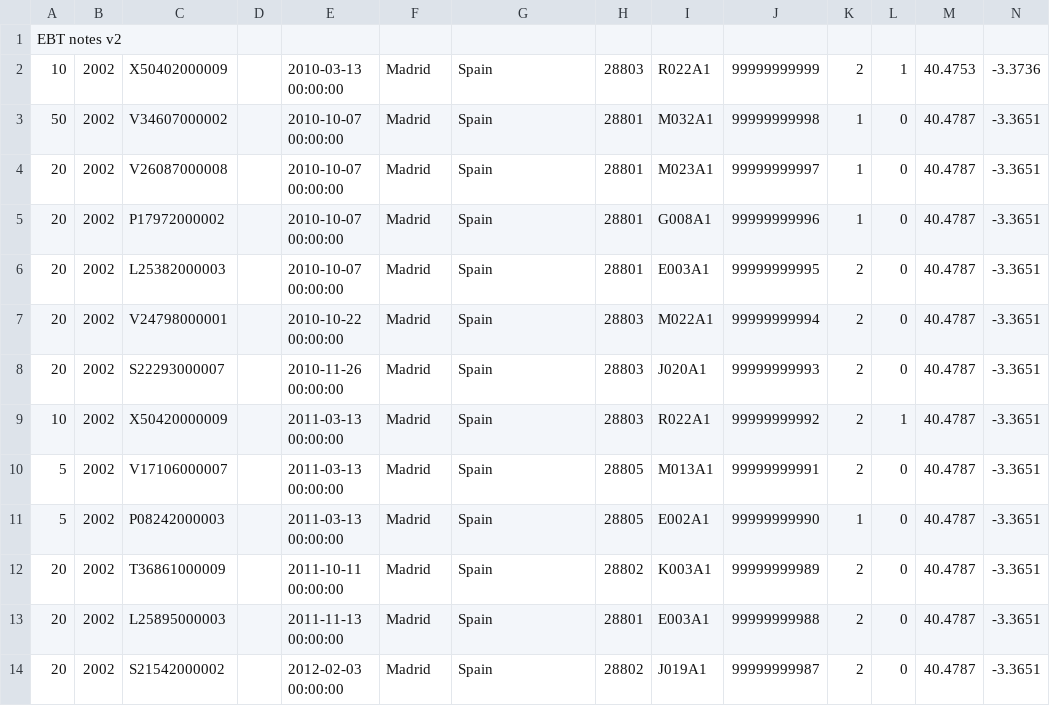
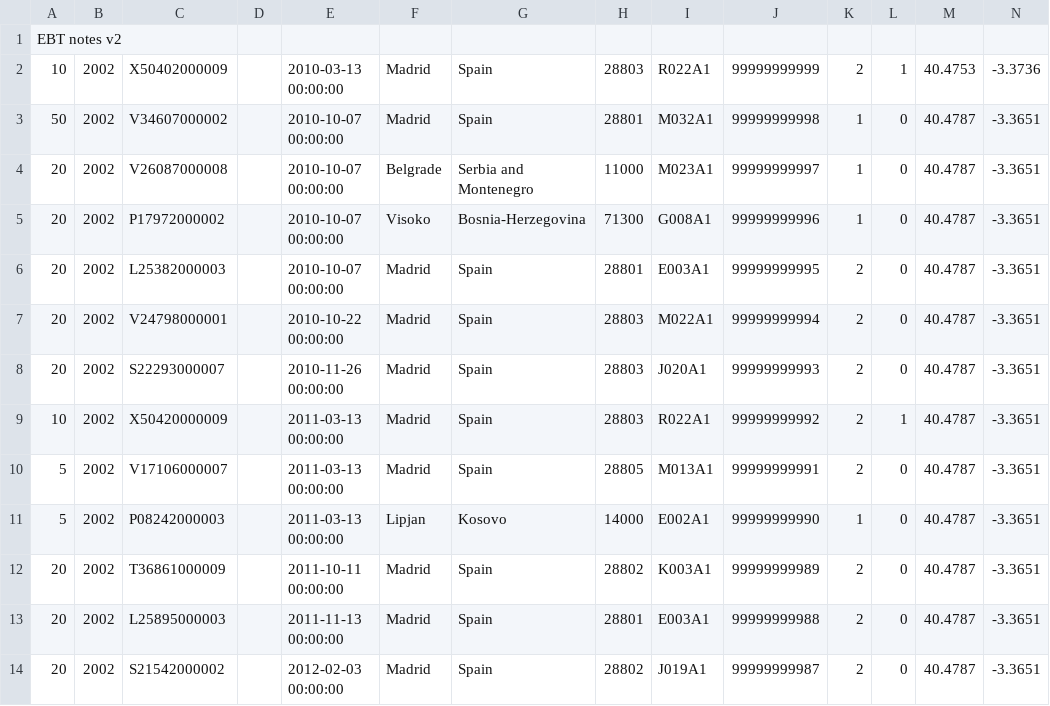
Before and after one commit to dserrano5/ebtst, a CSV file: t/notes5.csv, drawn as a sheet.

```diff
--- a/t/notes5.csv
+++ b/t/notes5.csv
@@ -3,4 +3,4 @@ EBT notes v2
 50;2002;V34607000002;;2010-10-07 00:00:00;Madrid;Spain;28801;M032A1;99999999998;1;0;40.4787;-3.3651
-20;2002;V26087000008;;2010-10-07 00:00:00;Madrid;Spain;28801;M023A1;99999999997;1;0;40.4787;-3.3651
-20;2002;P17972000002;;2010-10-07 00:00:00;Madrid;Spain;28801;G008A1;99999999996;1;0;40.4787;-3.3651
+20;2002;V26087000008;;2010-10-07 00:00:00;Belgrade;Serbia and Montenegro;11000;M023A1;99999999997;1;0;40.4787;-3.3651
+20;2002;P17972000002;;2010-10-07 00:00:00;Visoko;Bosnia-Herzegovina;71300;G008A1;99999999996;1;0;40.4787;-3.3651
 20;2002;L25382000003;;2010-10-07 00:00:00;Madrid;Spain;28801;E003A1;99999999995;2;0;40.4787;-3.3651
@@ -10,3 +10,3 @@ EBT notes v2
 5;2002;V17106000007;;2011-03-13 00:00:00;Madrid;Spain;28805;M013A1;99999999991;2;0;40.4787;-3.3651
-5;2002;P08242000003;;2011-03-13 00:00:00;Madrid;Spain;28805;E002A1;99999999990;1;0;40.4787;-3.3651
+5;2002;P08242000003;;2011-03-13 00:00:00;Lipjan;Kosovo;14000;E002A1;99999999990;1;0;40.4787;-3.3651
 20;2002;T36861000009;;2011-10-11 00:00:00;Madrid;Spain;28802;K003A1;99999999989;2;0;40.4787;-3.3651
```
Also changed, not shown: 3 other files.
